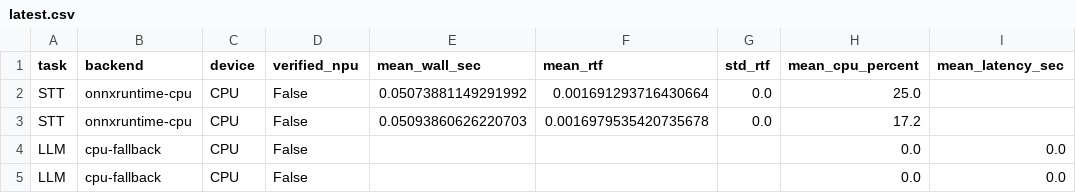
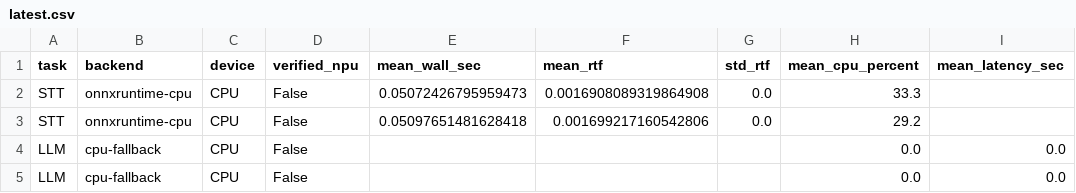
Before and after one commit to suvakovan/SNAP-DRAGON-, a CSV file: benchmarks/results/latest.csv, drawn as a sheet; only a part is shown; the diff names each change by its address in the sheet, - before the commit and + after, or states it on an @@ line.

```diff
--- a/benchmarks/results/latest.csv
+++ b/benchmarks/results/latest.csv
-E2 (mean_wall_sec): 0.05073881149291992
+E2 (mean_wall_sec): 0.05072426795959473
-F2 (mean_rtf): 0.001691293716430664
+F2 (mean_rtf): 0.0016908089319864908
-H2 (mean_cpu_percent): 25.0
+H2 (mean_cpu_percent): 33.3
-E3 (mean_wall_sec): 0.05093860626220703
+E3 (mean_wall_sec): 0.05097651481628418
-F3 (mean_rtf): 0.0016979535420735678
+F3 (mean_rtf): 0.001699217160542806
-H3 (mean_cpu_percent): 17.2
+H3 (mean_cpu_percent): 29.2
```
Also changed, not shown: 5 other files.
